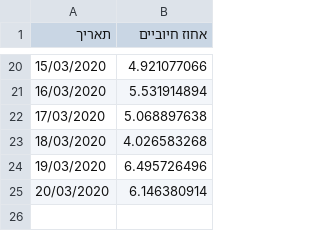
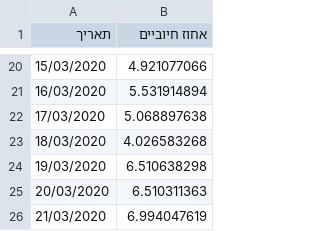
Before and after one commit to idandrd/israel-covid19-data, a CSV file: Corona-Tests Percent.csv, drawn as a sheet; only a part is shown, gaps mark what is left out.

```diff
--- a/Corona-Tests Percent.csv
+++ b/Corona-Tests Percent.csv
@@ -23,3 +23,4 @@
 18/03/2020,4.026583268
-19/03/2020,6.495726496
-20/03/2020,6.146380914
+19/03/2020,6.510638298
+20/03/2020,6.510311363
+21/03/2020,6.994047619
```
Also changed, not shown: Corona-Tests.csv, Patients.csv.
